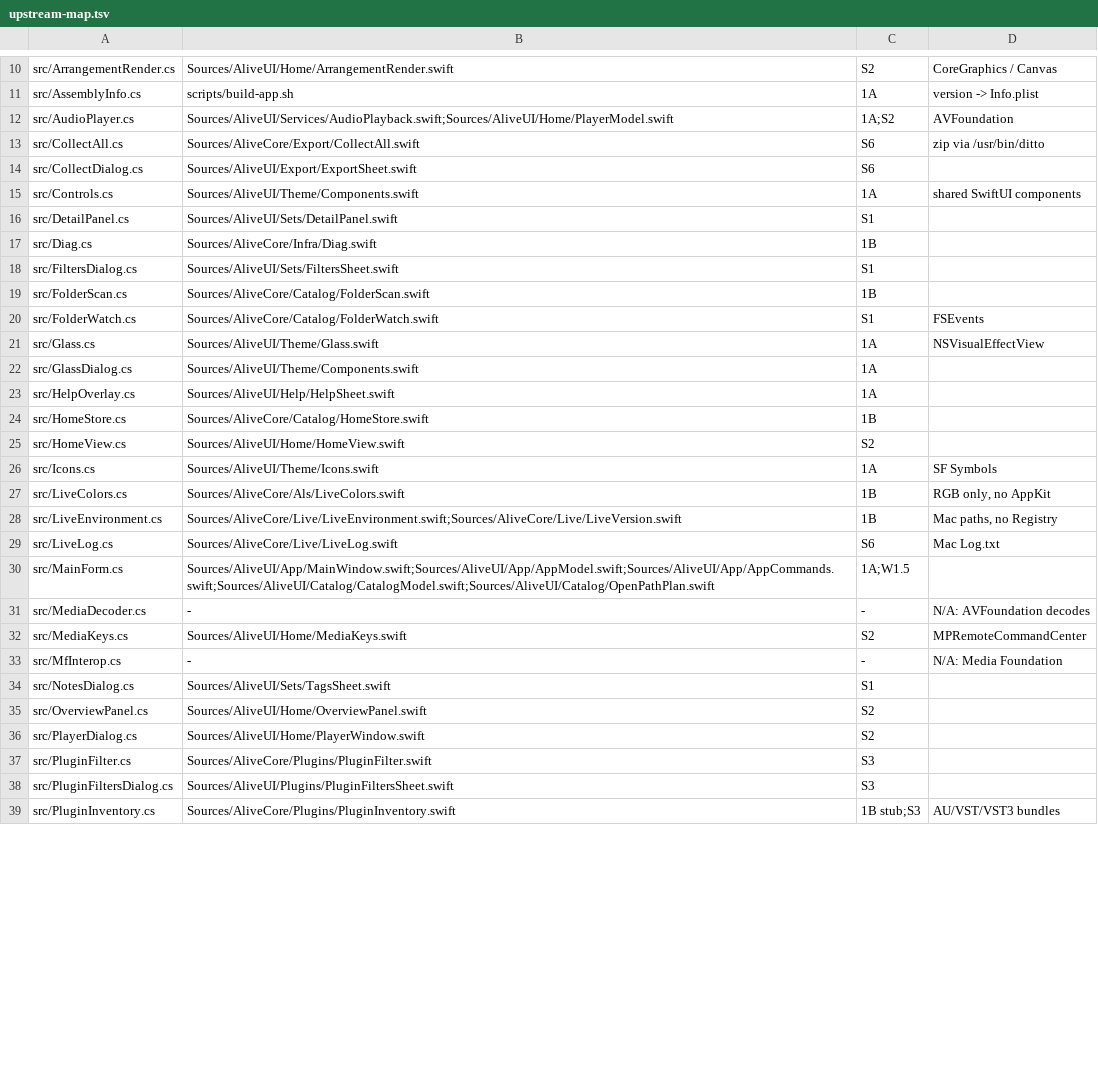
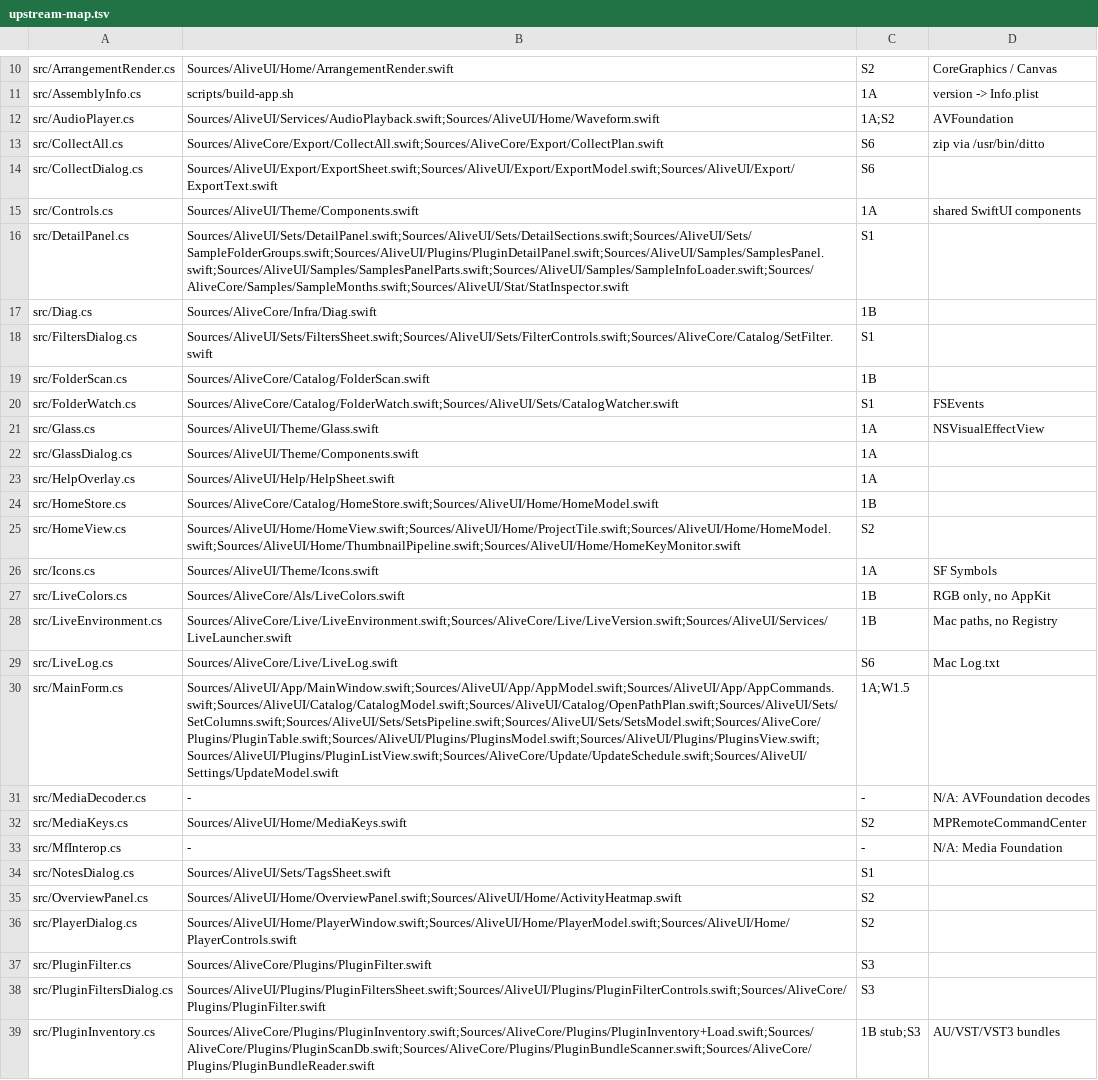
Before and after one commit to bassmicrobe/alive-for-mac, a TSV file: macos/upstream-map.tsv, drawn as a sheet; only a part is shown, gaps mark what is left out; the diff covers the shown part only.

Commit message:
chore(mac): map wave 2 files to their upstream sources

```diff
--- a/macos/upstream-map.tsv
+++ b/macos/upstream-map.tsv
@@ -11,11 +11,11 @@ src/ArrangementRender.cs	Sources/AliveUI/Home/ArrangementRender.swift	S2	CoreGra
 src/AssemblyInfo.cs	scripts/build-app.sh	1A	version -> Info.plist
-src/AudioPlayer.cs	Sources/AliveUI/Services/AudioPlayback.swift;Sources/AliveUI/Home/PlayerModel.swift	1A;S2	AVFoundation
-src/CollectAll.cs	Sources/AliveCore/Export/CollectAll.swift	S6	zip via /usr/bin/ditto
-src/CollectDialog.cs	Sources/AliveUI/Export/ExportSheet.swift	S6	
+src/AudioPlayer.cs	Sources/AliveUI/Services/AudioPlayback.swift;Sources/AliveUI/Home/Waveform.swift	1A;S2	AVFoundation
+src/CollectAll.cs	Sources/AliveCore/Export/CollectAll.swift;Sources/AliveCore/Export/CollectPlan.swift	S6	zip via /usr/bin/ditto
+src/CollectDialog.cs	Sources/AliveUI/Export/ExportSheet.swift;Sources/AliveUI/Export/ExportModel.swift;Sources/AliveUI/Export/ExportText.swift	S6	
 src/Controls.cs	Sources/AliveUI/Theme/Components.swift	1A	shared SwiftUI components
-src/DetailPanel.cs	Sources/AliveUI/Sets/DetailPanel.swift	S1	
+src/DetailPanel.cs	Sources/AliveUI/Sets/DetailPanel.swift;Sources/AliveUI/Sets/DetailSections.swift;Sources/AliveUI/Sets/SampleFolderGroups.swift;Sources/AliveUI/Plugins/PluginDetailPanel.swift;Sources/AliveUI/Samples/SamplesPanel.swift;Sources/AliveUI/Samples/SamplesPanelParts.swift;Sources/AliveUI/Samples/SampleInfoLoader.swift;Sources/AliveCore/Samples/SampleMonths.swift;Sources/AliveUI/Stat/StatInspector.swift	S1	
 src/Diag.cs	Sources/AliveCore/Infra/Diag.swift	1B	
-src/FiltersDialog.cs	Sources/AliveUI/Sets/FiltersSheet.swift	S1	
+src/FiltersDialog.cs	Sources/AliveUI/Sets/FiltersSheet.swift;Sources/AliveUI/Sets/FilterControls.swift;Sources/AliveCore/Catalog/SetFilter.swift	S1	
 src/FolderScan.cs	Sources/AliveCore/Catalog/FolderScan.swift	1B	
-src/FolderWatch.cs	Sources/AliveCore/Catalog/FolderWatch.swift	S1	FSEvents
+src/FolderWatch.cs	Sources/AliveCore/Catalog/FolderWatch.swift;Sources/AliveUI/Sets/CatalogWatcher.swift	S1	FSEvents
 src/Glass.cs	Sources/AliveUI/Theme/Glass.swift	1A	NSVisualEffectView
@@ -23,9 +23,9 @@ src/GlassDialog.cs	Sources/AliveUI/Theme/Components.swift	1A
 src/HelpOverlay.cs	Sources/AliveUI/Help/HelpSheet.swift	1A	
-src/HomeStore.cs	Sources/AliveCore/Catalog/HomeStore.swift	1B	
-src/HomeView.cs	Sources/AliveUI/Home/HomeView.swift	S2	
+src/HomeStore.cs	Sources/AliveCore/Catalog/HomeStore.swift;Sources/AliveUI/Home/HomeModel.swift	1B	
+src/HomeView.cs	Sources/AliveUI/Home/HomeView.swift;Sources/AliveUI/Home/ProjectTile.swift;Sources/AliveUI/Home/HomeModel.swift;Sources/AliveUI/Home/ThumbnailPipeline.swift;Sources/AliveUI/Home/HomeKeyMonitor.swift	S2	
 src/Icons.cs	Sources/AliveUI/Theme/Icons.swift	1A	SF Symbols
 src/LiveColors.cs	Sources/AliveCore/Als/LiveColors.swift	1B	RGB only, no AppKit
-src/LiveEnvironment.cs	Sources/AliveCore/Live/LiveEnvironment.swift;Sources/AliveCore/Live/LiveVersion.swift	1B	Mac paths, no Registry
+src/LiveEnvironment.cs	Sources/AliveCore/Live/LiveEnvironment.swift;Sources/AliveCore/Live/LiveVersion.swift;Sources/AliveUI/Services/LiveLauncher.swift	1B	Mac paths, no Registry
 src/LiveLog.cs	Sources/AliveCore/Live/LiveLog.swift	S6	Mac Log.txt
-src/MainForm.cs	Sources/AliveUI/App/MainWindow.swift;Sources/AliveUI/App/AppModel.swift;Sources/AliveUI/App/AppCommands.swift;Sources/AliveUI/Catalog/CatalogModel.swift;Sources/AliveUI/Catalog/OpenPathPlan.swift	1A;W1.5	
+src/MainForm.cs	Sources/AliveUI/App/MainWindow.swift;Sources/AliveUI/App/AppModel.swift;Sources/AliveUI/App/AppCommands.swift;Sources/AliveUI/Catalog/CatalogModel.swift;Sources/AliveUI/Catalog/OpenPathPlan.swift;Sources/AliveUI/Sets/SetColumns.swift;Sources/AliveUI/Sets/SetsPipeline.swift;Sources/AliveUI/Sets/SetsModel.swift;Sources/AliveCore/Plugins/PluginTable.swift;Sources/AliveUI/Plugins/PluginsModel.swift;Sources/AliveUI/Plugins/PluginsView.swift;Sources/AliveUI/Plugins/PluginListView.swift;Sources/AliveCore/Update/UpdateSchedule.swift;Sources/AliveUI/Settings/UpdateModel.swift	1A;W1.5	
 src/MediaDecoder.cs	-	-	N/A: AVFoundation decodes
@@ -34,6 +34,6 @@ src/MfInterop.cs	-	-	N/A: Media Foundation
 src/NotesDialog.cs	Sources/AliveUI/Sets/TagsSheet.swift	S1	
-src/OverviewPanel.cs	Sources/AliveUI/Home/OverviewPanel.swift	S2	
-src/PlayerDialog.cs	Sources/AliveUI/Home/PlayerWindow.swift	S2	
+src/OverviewPanel.cs	Sources/AliveUI/Home/OverviewPanel.swift;Sources/AliveUI/Home/ActivityHeatmap.swift	S2	
+src/PlayerDialog.cs	Sources/AliveUI/Home/PlayerWindow.swift;Sources/AliveUI/Home/PlayerModel.swift;Sources/AliveUI/Home/PlayerControls.swift	S2	
 src/PluginFilter.cs	Sources/AliveCore/Plugins/PluginFilter.swift	S3	
-src/PluginFiltersDialog.cs	Sources/AliveUI/Plugins/PluginFiltersSheet.swift	S3	
-src/PluginInventory.cs	Sources/AliveCore/Plugins/PluginInventory.swift	1B stub;S3	AU/VST/VST3 bundles
+src/PluginFiltersDialog.cs	Sources/AliveUI/Plugins/PluginFiltersSheet.swift;Sources/AliveUI/Plugins/PluginFilterControls.swift;Sources/AliveCore/Plugins/PluginFilter.swift	S3	
+src/PluginInventory.cs	Sources/AliveCore/Plugins/PluginInventory.swift;Sources/AliveCore/Plugins/PluginInventory+Load.swift;Sources/AliveCore/Plugins/PluginScanDb.swift;Sources/AliveCore/Plugins/PluginBundleScanner.swift;Sources/AliveCore/Plugins/PluginBundleReader.swift	1B stub;S3	AU/VST/VST3 bundles
```
Also changed, not shown: 19 edited cells elsewhere in this file.
